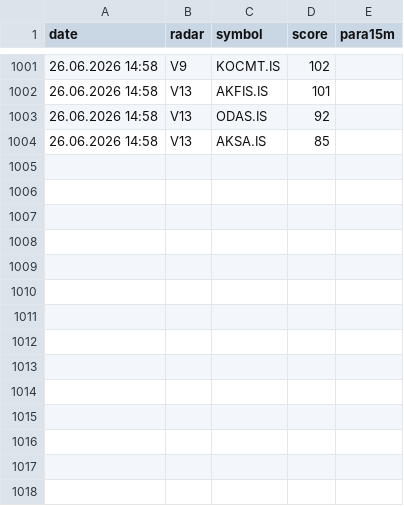
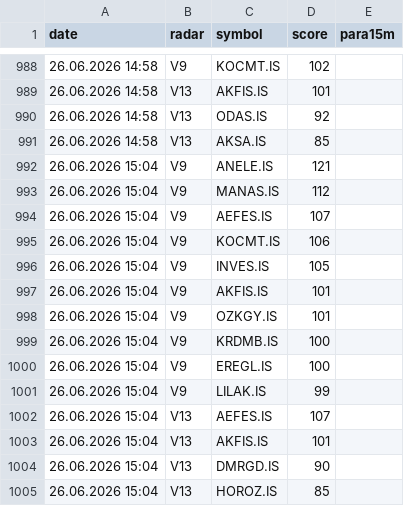
Before and after one commit to gokhan-bist-radar/gokhan-bist-radar, a CSV file: radar_memory.csv, drawn as a sheet; only a part is shown, gaps mark what is left out; the diff covers the shown part only.

```diff
--- a/radar_memory.csv
+++ b/radar_memory.csv
@@ -1004 +991,15 @@ date,radar,symbol,score,para15m
 26.06.2026 14:58,V13,AKSA.IS,85,
+26.06.2026 15:04,V9,ANELE.IS,121,
+26.06.2026 15:04,V9,MANAS.IS,112,
+26.06.2026 15:04,V9,AEFES.IS,107,
+26.06.2026 15:04,V9,KOCMT.IS,106,
+26.06.2026 15:04,V9,INVES.IS,105,
+26.06.2026 15:04,V9,AKFIS.IS,101,
+26.06.2026 15:04,V9,OZKGY.IS,101,
+26.06.2026 15:04,V9,KRDMB.IS,100,
+26.06.2026 15:04,V9,EREGL.IS,100,
+26.06.2026 15:04,V9,LILAK.IS,99,
+26.06.2026 15:04,V13,AEFES.IS,107,
+26.06.2026 15:04,V13,AKFIS.IS,101,
+26.06.2026 15:04,V13,DMRGD.IS,90,
+26.06.2026 15:04,V13,HOROZ.IS,85,
```
Also changed, not shown: 13 removed rows elsewhere in this file, radar_performance.csv, radar_signals.csv.
